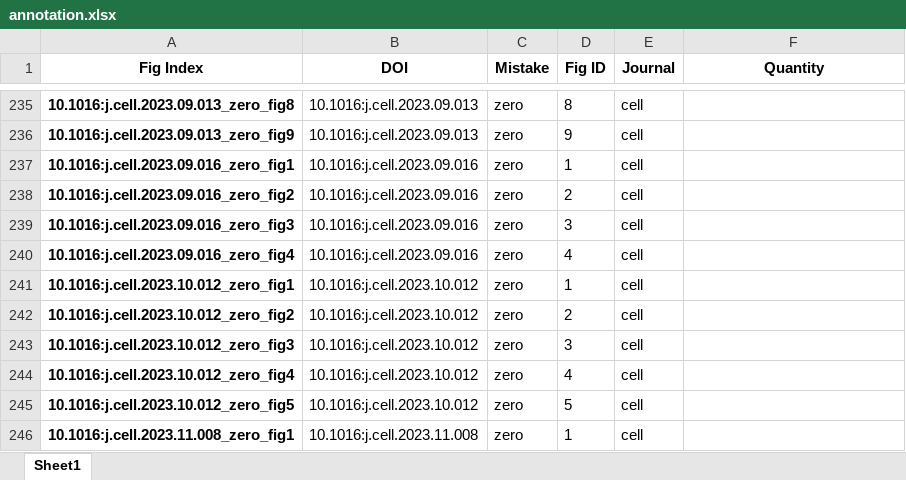
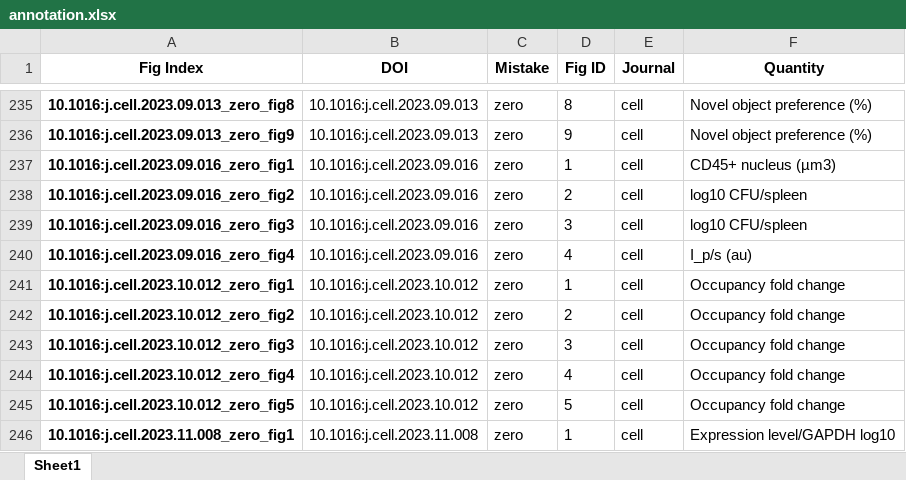
Before and after one commit to tengjuilin/misused-bar-graphs, an Excel workbook: data/misused_bar_graph_figures/cell/zero/annotation.xlsx, sheet Sheet1, drawn as a sheet; only a part is shown, gaps mark what is left out; values as stored, in another font and other column widths than the file's, no borders; the diff covers the shown part only; the diff names each change by its address in the sheet, - before the commit and + after, or states it on an @@ line.

```diff
--- a/data/misused_bar_graph_figures/cell/zero/annotation.xlsx (sheet Sheet1)
+++ b/data/misused_bar_graph_figures/cell/zero/annotation.xlsx (sheet Sheet1)
-F235:F236 (Quantity): (empty)
+F235:F236 (Quantity): Novel object preference (%)
-F237 (Quantity): (empty)
+F237 (Quantity): CD45+ nucleus (µm3)
-F238:F239 (Quantity): (empty)
+F238:F239 (Quantity): log10 CFU/spleen
-F240 (Quantity): (empty)
+F240 (Quantity): I_p/s (au)
-F241:F245 (Quantity): (empty)
+F241:F245 (Quantity): Occupancy fold change
-F246 (Quantity): (empty)
+F246 (Quantity): Expression level/GAPDH log10
```
Also changed, not shown: 54 edited cells elsewhere in this sheet.
